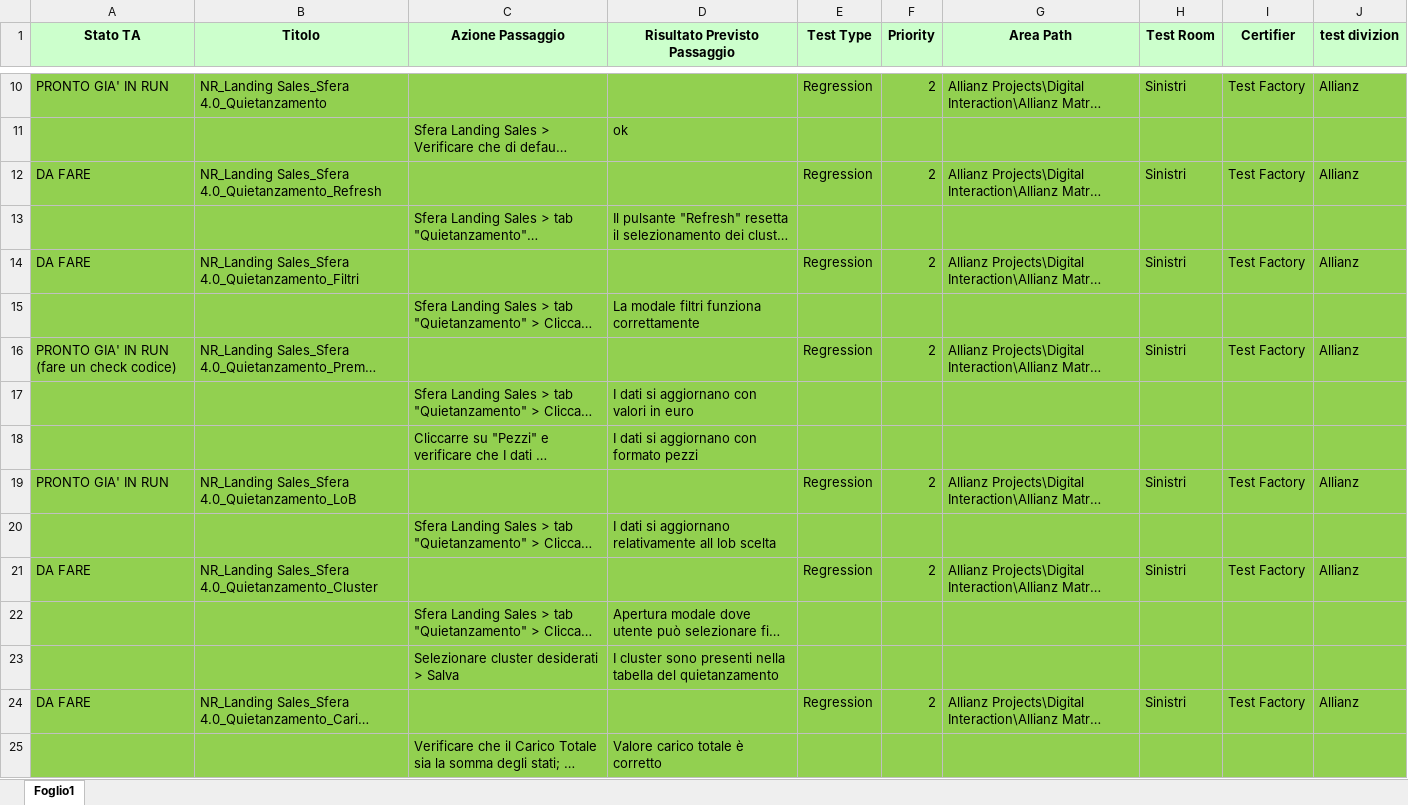
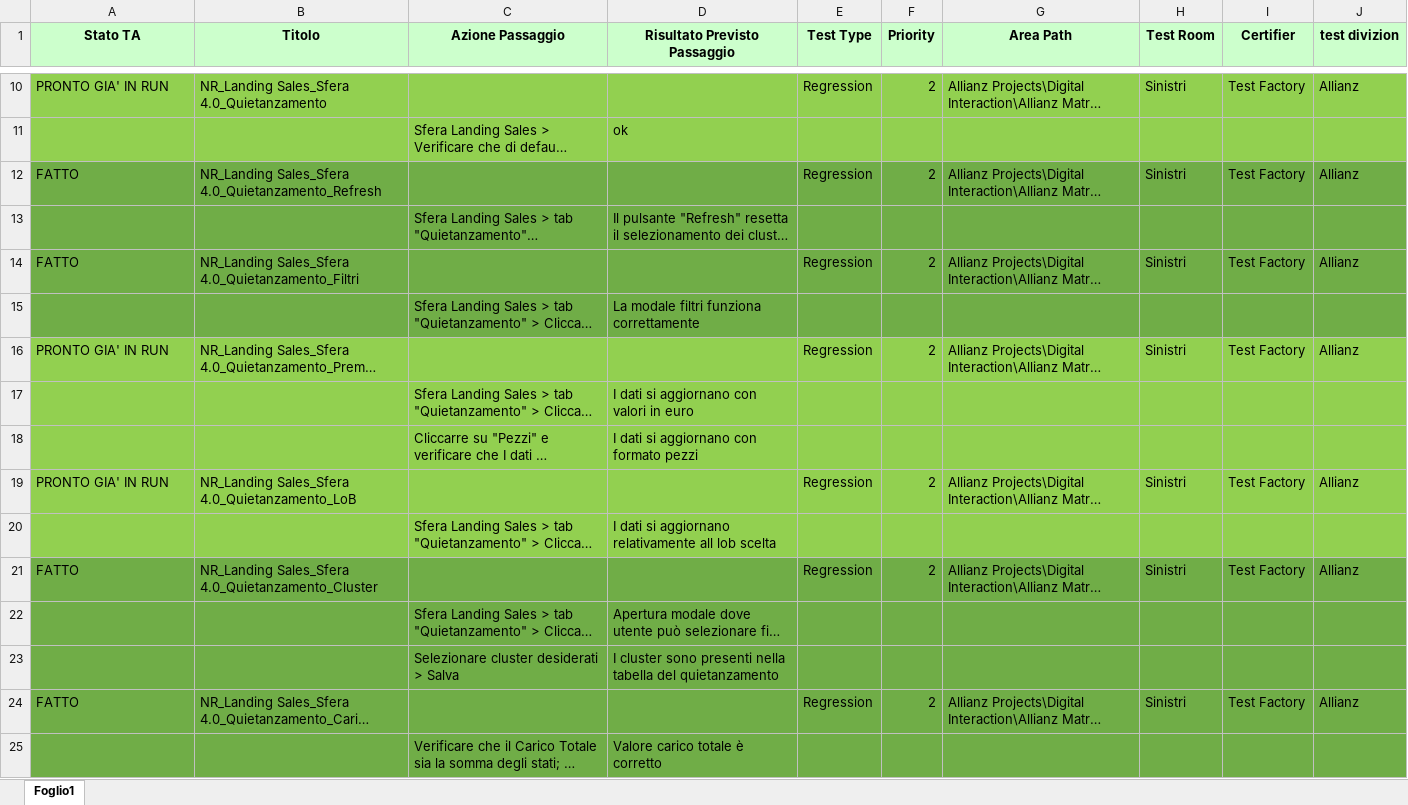
Before and after one commit to KevinPusateri/AZ, an Excel workbook: docs/tp/Sfera_4.0/TP NR LANDING SALES.xlsx, sheet Foglio1, drawn as a sheet; only a part is shown, gaps mark what is left out; long unchanged cells end in …; values as stored, in another font and other column widths than the file's, no borders; the diff covers the shown part only; the diff names each change by its address in the sheet, - before the commit and + after, or states it on an @@ line.

Commit message:
Updated Landing Sales TP

```diff
--- a/docs/tp/Sfera_4.0/TP NR LANDING SALES.xlsx (sheet Foglio1)
+++ b/docs/tp/Sfera_4.0/TP NR LANDING SALES.xlsx (sheet Foglio1)
-A12 (Stato TA): DA FARE
+A12 (Stato TA): FATTO
-A12:J15 fill: #92D050
+A12:J15 fill: #70AD47
-A14 (Stato TA): DA FARE
+A14 (Stato TA): FATTO
-A16 (Stato TA): PRONTO GIA' IN RUN (fare un check codice)
+A16 (Stato TA): PRONTO GIA' IN RUN
-A21 (Stato TA): DA FARE
+A21 (Stato TA): FATTO
-A21:J25 fill: #92D050
+A21:J25 fill: #70AD47
-A24 (Stato TA): DA FARE
+A24 (Stato TA): FATTO
```
Also changed, not shown: 9 edited cells and cell formats elsewhere in this sheet.
